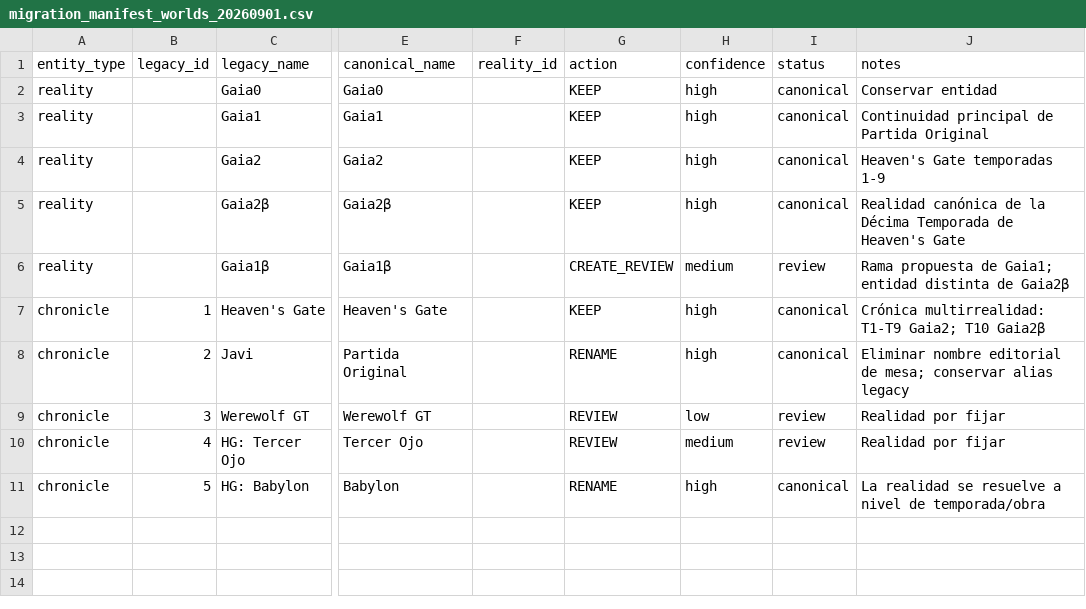
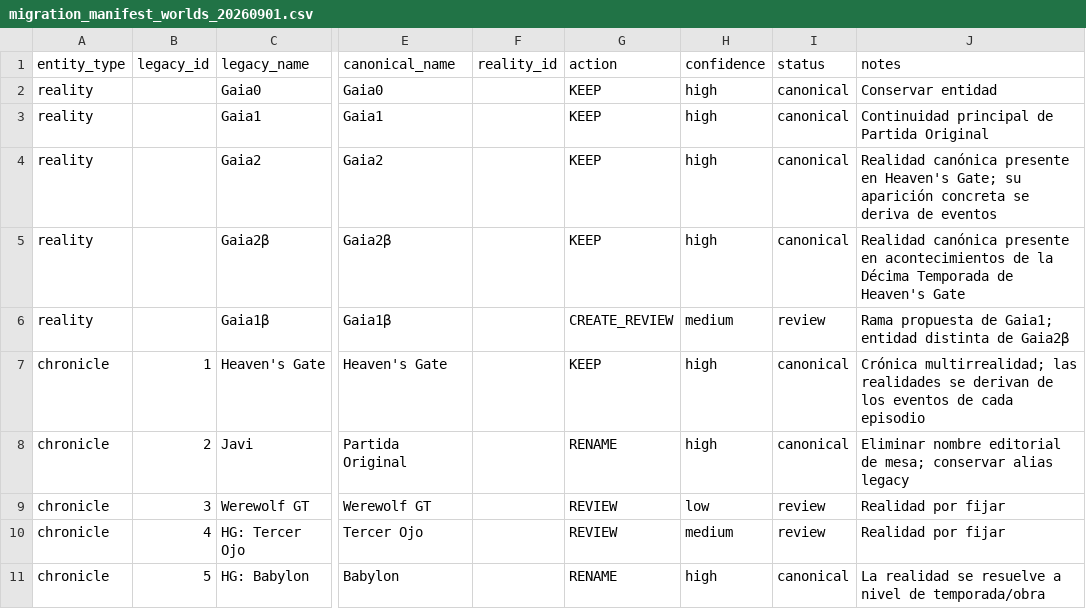
Before and after one commit to starkvind/heavens-gate, a CSV file: admin_docs/migration_manifest_worlds_20260901.csv, drawn as a sheet; only a part is shown, gaps mark what is left out; the diff names each change by its address in the sheet, - before the commit and + after, or states it on an @@ line.

Commit message:
docs: derive chronicle realities from events

```diff
--- a/admin_docs/migration_manifest_worlds_20260901.csv
+++ b/admin_docs/migration_manifest_worlds_20260901.csv
-J4 (notes): Heaven's Gate temporadas 1-9
+J4 (notes): Realidad canónica presente en Heaven's Gate; su aparición concreta se deriva de eventos
-J5 (notes): Realidad canónica de la…
+J5 (notes): Realidad canónica presente en acontecimientos de la…
-J7 (notes): Crónica multirrealidad: T1-T9 Gaia2; T10 Gaia2β
+J7 (notes): Crónica multirrealidad; las realidades se derivan de los eventos de cada episodio
```
